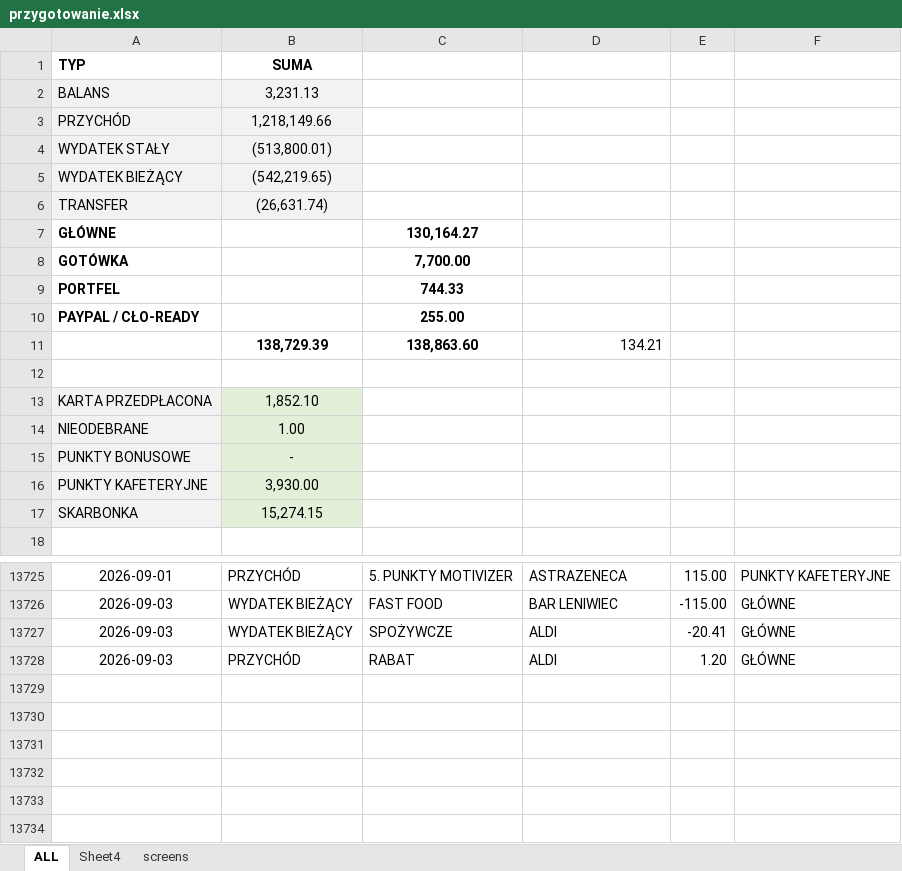
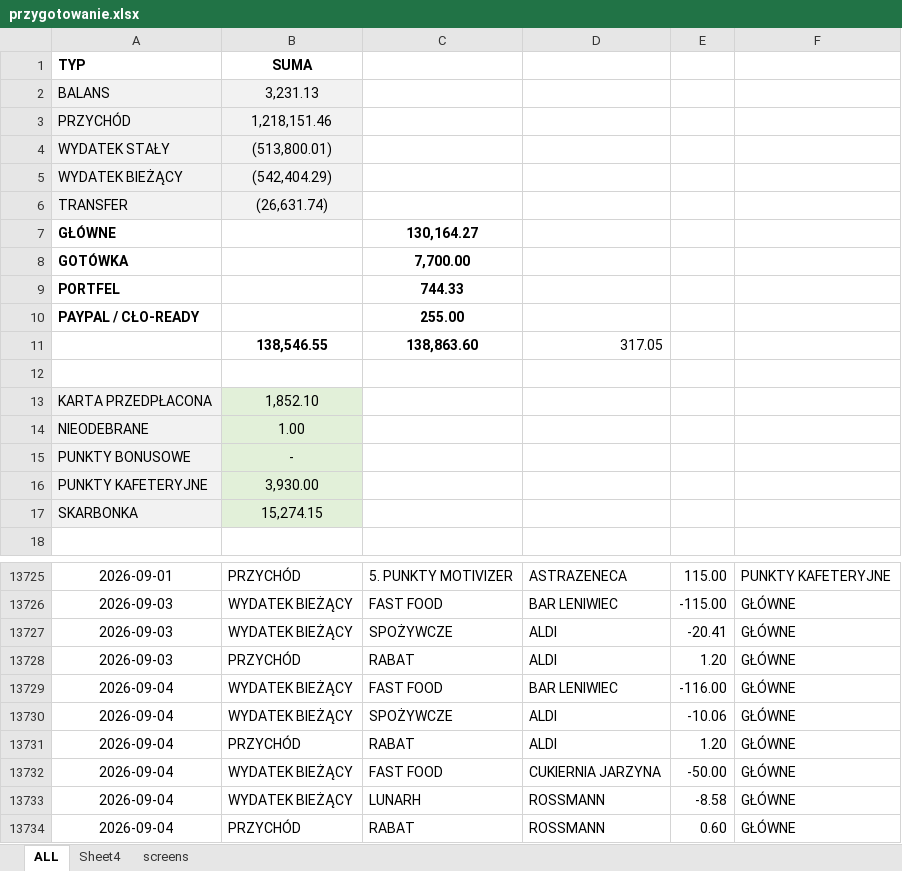
Before and after one commit to Witherfield/flask_expenses, an Excel workbook: przygotowanie.xlsx, sheet ALL, drawn as a sheet; only a part is shown, gaps mark what is left out; values as stored, in another font and other column widths than the file's, no borders; table styles not drawn; removed rows and columns are numbered as before the commit, all else as after; the diff names each change by its address in the sheet, - before the commit and + after, or states it on an @@ line.

```diff
--- a/przygotowanie.xlsx (sheet ALL)
+++ b/przygotowanie.xlsx (sheet ALL)
-B3: 1,218,149.66
+B3: 1,218,151.46
-B5: (542,219.65)
+B5: (542,404.29)
-row 11:  | 138,729.39 | 138,863.60 | 134.21
+row 11:  | 138,546.55 | 138,863.60 | 317.05
+row 13729: 2026-09-04 | WYDATEK BIEŻĄCY | FAST FOOD | BAR LENIWIEC | -116.00 | GŁÓWNE
+row 13730: 2026-09-04 | WYDATEK BIEŻĄCY | SPOŻYWCZE | ALDI | -10.06 | GŁÓWNE
+row 13731: 2026-09-04 | PRZYCHÓD | RABAT | ALDI | 1.20 | GŁÓWNE
+row 13732: 2026-09-04 | WYDATEK BIEŻĄCY | FAST FOOD | CUKIERNIA JARZYNA | -50.00 | GŁÓWNE
+row 13733: 2026-09-04 | WYDATEK BIEŻĄCY | LUNARH | ROSSMANN | -8.58 | GŁÓWNE
+row 13734: 2026-09-04 | PRZYCHÓD | RABAT | ROSSMANN | 0.60 | GŁÓWNE
```
Also changed, not shown: 15 other files.
